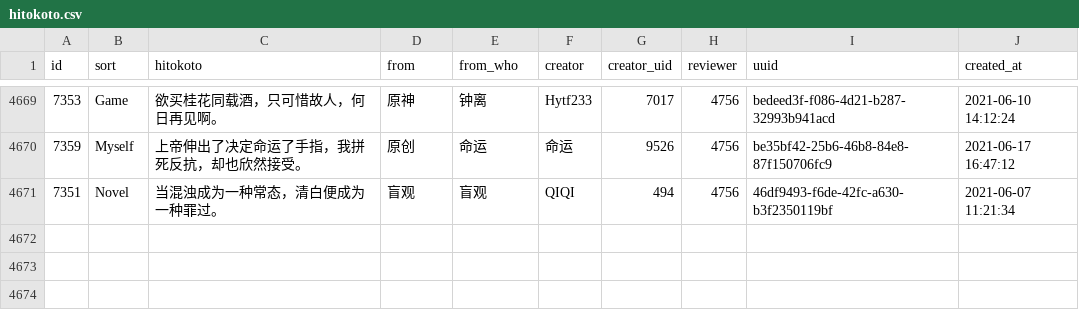
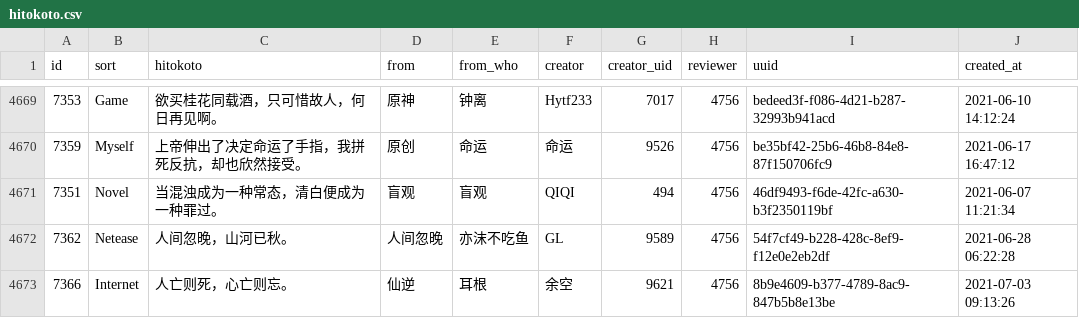
Before and after one commit to ElainaMoe/Unofficial-Hitokoto-Database, a CSV file: hitokoto.csv, drawn as a sheet; only a part is shown, gaps mark what is left out; the diff names each change by its address in the sheet, - before the commit and + after, or states it on an @@ line.

Commit message:
update Hitokoto database

```diff
--- a/hitokoto.csv
+++ b/hitokoto.csv
+row 4672: 7362 | Netease | 人间忽晚，山河已秋。 | 人间忽晚 | 亦沫不吃鱼 | GL | 9589 | 4756 | 54f7cf49-b228-428c-8ef9-f12e0e2eb2df | 2021-06-28 06:22:28
+row 4673: 7366 | Internet | 人亡则死，心亡则忘。 | 仙逆 | 耳根 | 余空 | 9621 | 4756 | 8b9e4609-b377-4789-8ac9-847b5b8e13be | 2021-07-03 09:13:26
```
